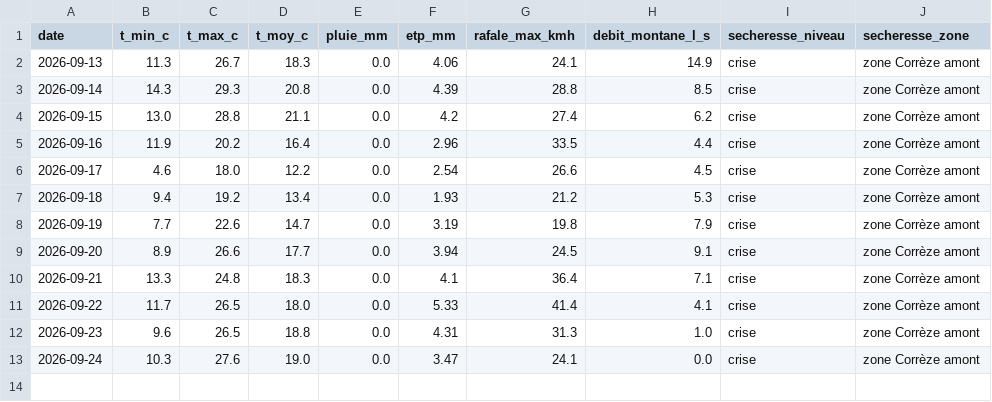
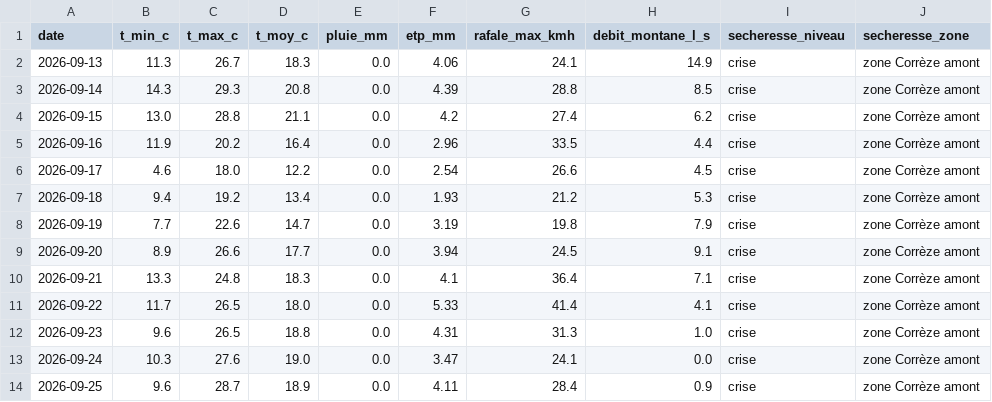
Before and after one commit to CedricMabilotte/domainedumons-site, a CSV file: data/releve-quotidien.csv, drawn as a sheet; the diff names each change by its address in the sheet, - before the commit and + after, or states it on an @@ line.

```diff
--- a/data/releve-quotidien.csv
+++ b/data/releve-quotidien.csv
+row 14: 2026-09-25 | 9.6 | 28.7 | 18.9 | 0.0 | 4.11 | 28.4 | 0.9 | crise | zone Corrèze amont
```
Also changed, not shown: 5 other files.
